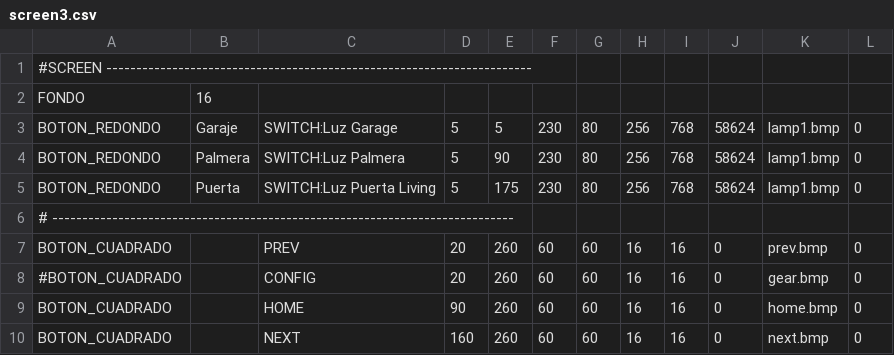
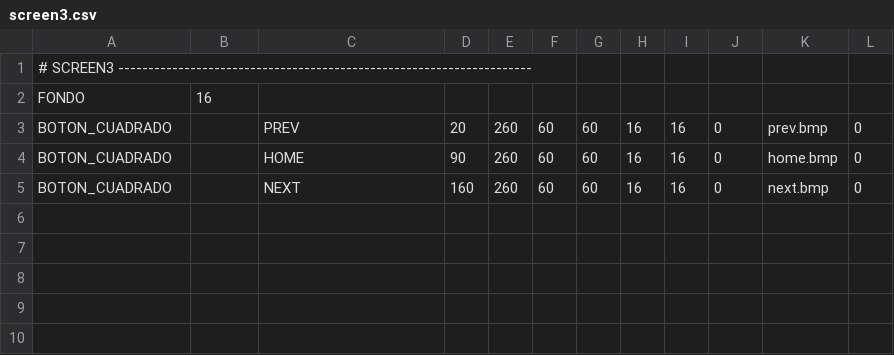
Before and after one commit to wpirri/dom32-touch, a CSV file: MicroSD/02_Pruebas/screen3.csv, drawn as a sheet.

```diff
--- a/MicroSD/02_Pruebas/screen3.csv
+++ b/MicroSD/02_Pruebas/screen3.csv
@@ -1,9 +1,4 @@
-#SCREEN -----------------------------------------------------------------------
+# SCREEN3 ---------------------------------------------------------------------
 FONDO,16
-BOTON_REDONDO,Garaje,SWITCH:Luz Garage,5,5,230,80,256,768,58624,lamp1.bmp,0
-BOTON_REDONDO,Palmera,SWITCH:Luz Palmera,5,90,230,80,256,768,58624,lamp1.bmp,0
-BOTON_REDONDO,Puerta,SWITCH:Luz Puerta Living,5,175,230,80,256,768,58624,lamp1.bmp,0
-# -----------------------------------------------------------------------------
 BOTON_CUADRADO,,PREV,20,260,60,60,16,16,0,prev.bmp,0
-#BOTON_CUADRADO,,CONFIG,20,260,60,60,16,16,0,gear.bmp,0
 BOTON_CUADRADO,,HOME,90,260,60,60,16,16,0,home.bmp,0
```
Also changed, not shown: MicroSD/02_Pruebas/screen0.csv, MicroSD/02_Pruebas/screen2.csv, 5 other files.
